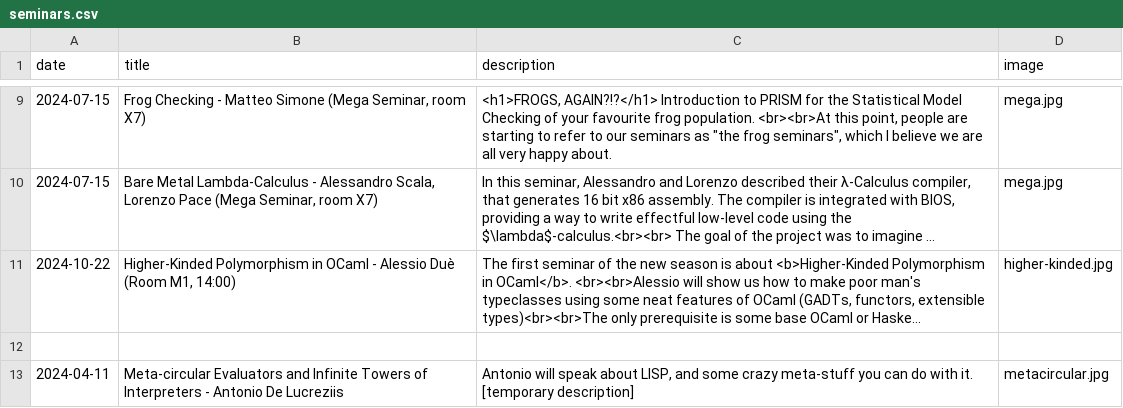
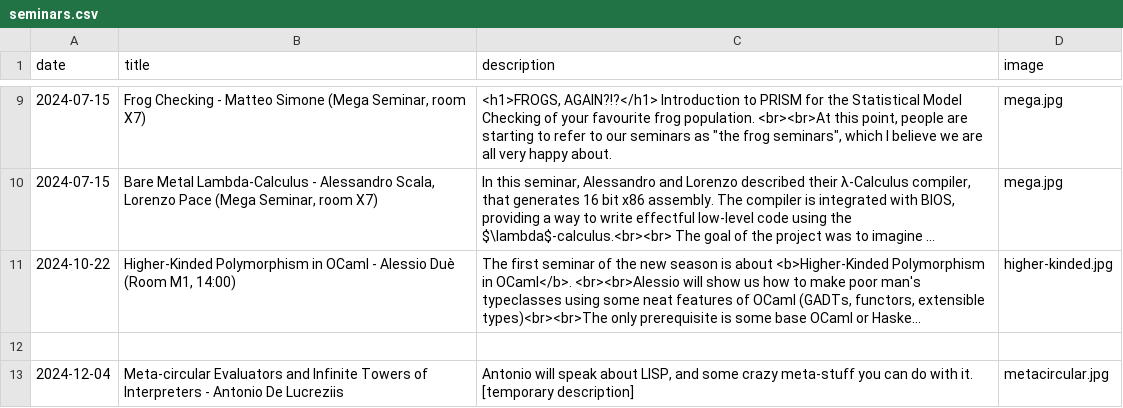
Before and after one commit to mell-o-tron/mell-o-tron.github.io, a CSV file: kwsl/seminars.csv, drawn as a sheet; only a part is shown, gaps mark what is left out; long unchanged cells end in ….

Commit message:
fixed the wrong fix

```diff
--- a/kwsl/seminars.csv
+++ b/kwsl/seminars.csv
@@ -12,2 +12,2 @@ date; title; description; image
 
-2024-04-11;Meta-circular Evaluators and Infinite Towers of Interpreters - Antonio De Lucreziis;Antonio will speak about LISP, and some crazy meta-stuff you can do with it. [temporary description];metacircular.jpg
+2024-12-04;Meta-circular Evaluators and Infinite Towers of Interpreters - Antonio De Lucreziis;Antonio will speak about LISP, and some crazy meta-stuff you can do with it. [temporary description];metacircular.jpg
```
